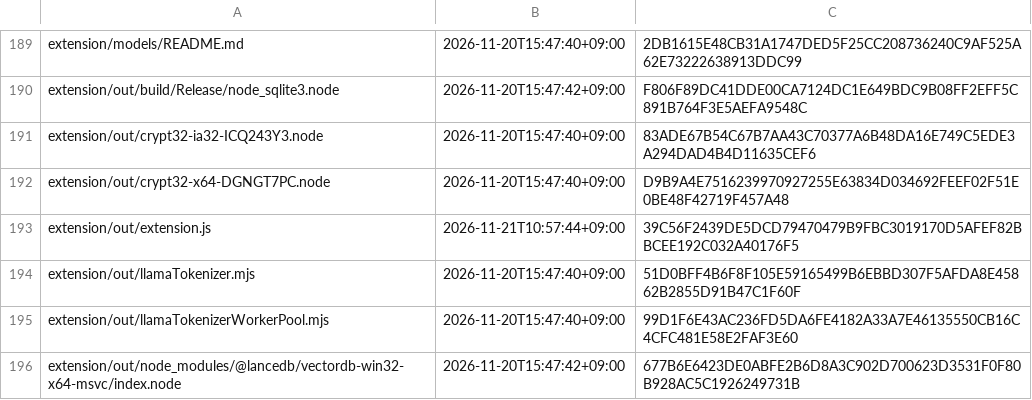
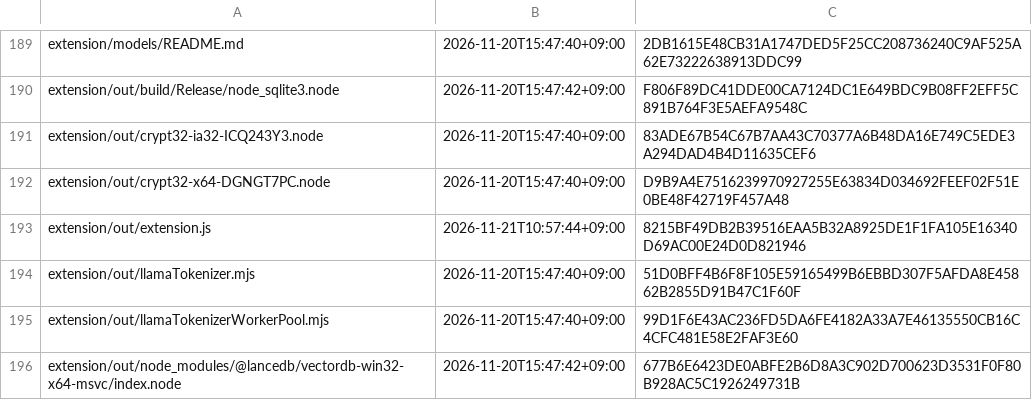
Before and after one commit to ishikawa-moto/LocalLLM_Client, a TSV file: tools/continue-pc73/packaging/stable-layout.tsv, drawn as a sheet; only a part is shown, gaps mark what is left out.

Commit message:
Fix Continue Windows workspace tool approval

```diff
--- a/tools/continue-pc73/packaging/stable-layout.tsv
+++ b/tools/continue-pc73/packaging/stable-layout.tsv
@@ -192,3 +192,3 @@ extension/out/crypt32-ia32-ICQ243Y3.node	2026-11-20T15:47:40+09:00	83ADE67B54C67
 extension/out/crypt32-x64-DGNGT7PC.node	2026-11-20T15:47:40+09:00	D9B9A4E7516239970927255E63834D034692FEEF02F51E0BE48F42719F457A48
-extension/out/extension.js	2026-11-21T10:57:44+09:00	39C56F2439DE5DCD79470479B9FBC3019170D5AFEF82BBCEE192C032A40176F5
+extension/out/extension.js	2026-11-21T10:57:44+09:00	8215BF49DB2B39516EAA5B32A8925DE1F1FA105E16340D69AC00E24D0D821946
 extension/out/llamaTokenizer.mjs	2026-11-20T15:47:40+09:00	51D0BFF4B6F8F105E59165499B6EBBD307F5AFDA8E45862B2855D91B47C1F60F
```
Also changed, not shown: 7 other files.
